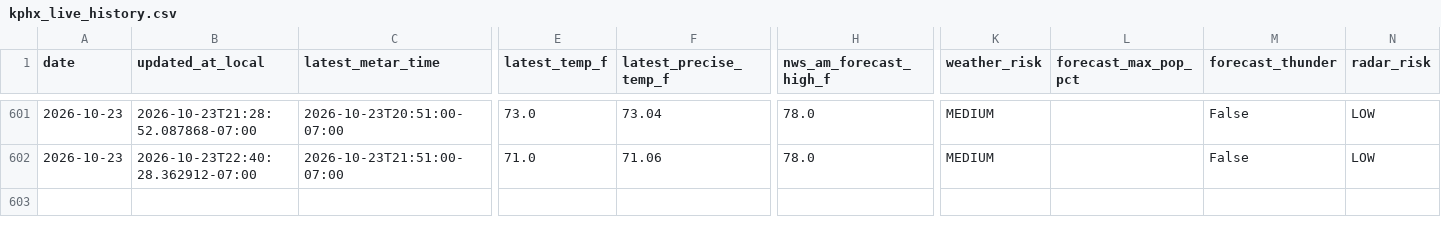
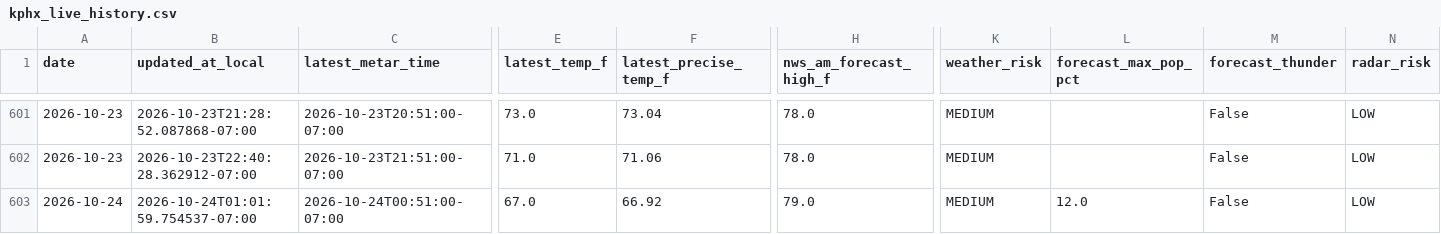
Before and after one commit to capecodbeachgirl/kphx-live-model, a CSV file: data/live/kphx_live_history.csv, drawn as a sheet; only a part is shown, gaps mark what is left out; rows hold the shown columns only; the diff names each change by its address in the sheet, - before the commit and + after, or states it on an @@ line.

```diff
--- a/data/live/kphx_live_history.csv
+++ b/data/live/kphx_live_history.csv
+row 603: 2026-10-24 | 2026-10-24T01:01:59.754537-07:00 | 2026-10-24T00:51:00-07:00 | 67.0 | 66.92 | 79.0 | MEDIUM | 12.0 | False | LOW
```
Also changed, not shown: 3 other files.
